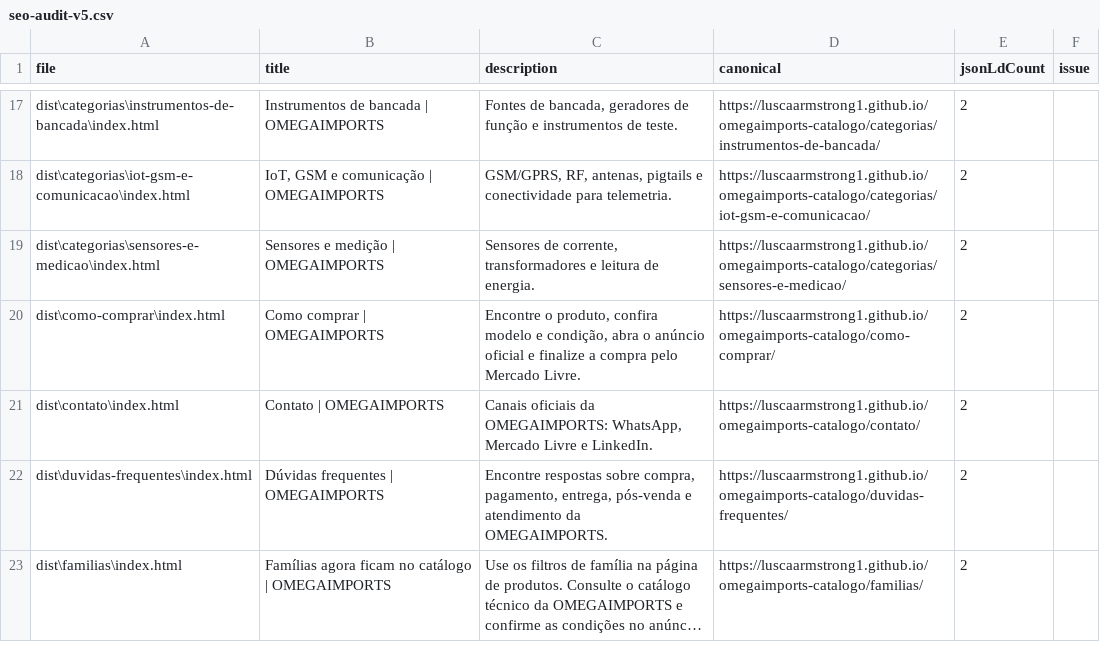
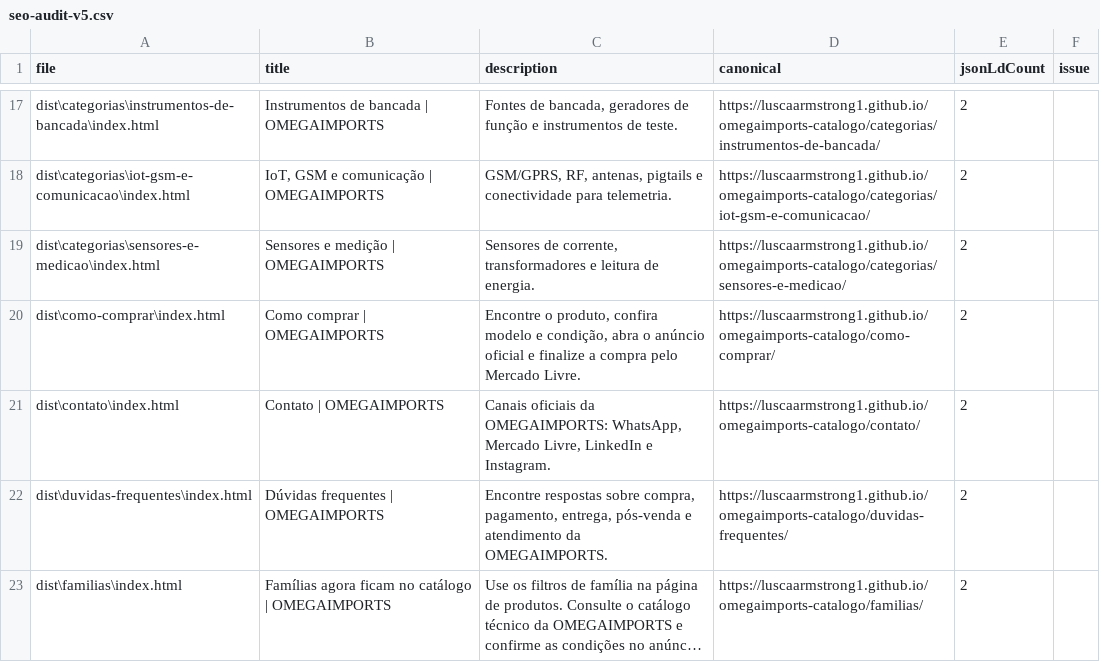
Before and after one commit to luscaarmstrong1/omegaimports-catalogo, a CSV file: reports/seo-audit-v5.csv, drawn as a sheet; only a part is shown, gaps mark what is left out; long unchanged cells end in ….

```diff
--- a/reports/seo-audit-v5.csv
+++ b/reports/seo-audit-v5.csv
@@ -20,3 +20,3 @@ file,title,description,canonical,jsonLdCount,issue
 "dist\como-comprar\index.html","Como comprar | OMEGAIMPORTS","Encontre o produto, confira modelo e condição, abra o anúncio oficial e finalize a compra pelo Mercado Livre.","https://luscaarmstrong1.github.io/omegaimports-catalogo/como-comprar/","2",""
-"dist\contato\index.html","Contato | OMEGAIMPORTS","Canais oficiais da OMEGAIMPORTS: WhatsApp, Mercado Livre e LinkedIn.","https://luscaarmstrong1.github.io/omegaimports-catalogo/contato/","2",""
+"dist\contato\index.html","Contato | OMEGAIMPORTS","Canais oficiais da OMEGAIMPORTS: WhatsApp, Mercado Livre, LinkedIn e Instagram.","https://luscaarmstrong1.github.io/omegaimports-catalogo/contato/","2",""
 "dist\duvidas-frequentes\index.html","Dúvidas frequentes | OMEGAIMPORTS","Encontre respostas sobre compra, pagamento, entrega, pós-venda e atendimento da OMEGAIMPORTS.","https://luscaarmstrong1.github.io/omegaimports-catalogo/duvidas-frequentes/","2",""
```
Also changed, not shown: 5 other files.
